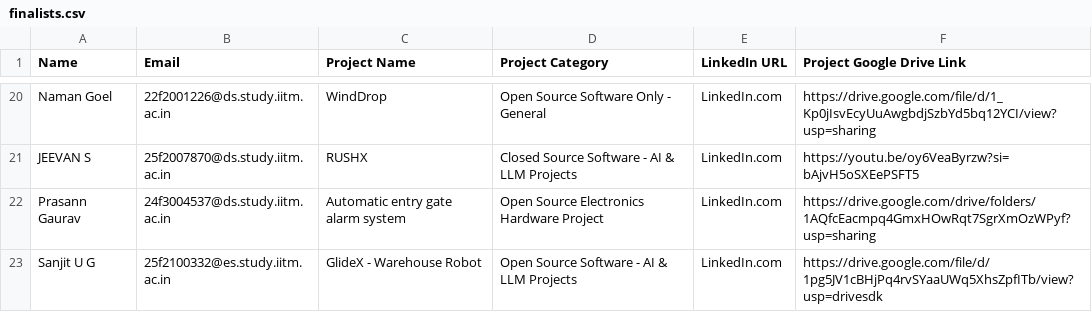
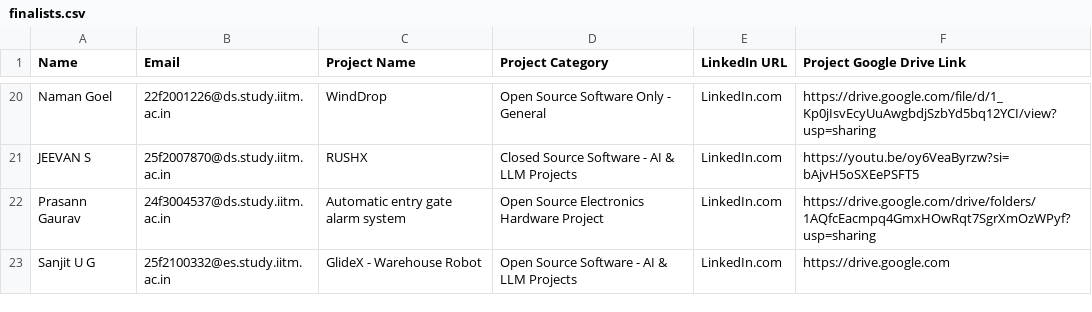
Before and after one commit to AdityaRaoIITM/gadgetxpo, a CSV file: finalists.csv, drawn as a sheet; only a part is shown, gaps mark what is left out.

```diff
--- a/finalists.csv
+++ b/finalists.csv
@@ -22,2 +22,2 @@ JEEVAN S,25f2007870@ds.study.iitm.ac.in,RUSHX,Closed Source Software - AI & LLM
 Prasann Gaurav,24f3004537@ds.study.iitm.ac.in,Automatic entry gate alarm system,Open Source Electronics Hardware Project,LinkedIn.com,https://drive.google.com/drive/folders/1AQfcEacmpq4GmxHOwRqt7SgrXmOzWPyf?usp=sharing
-Sanjit U G,25f2100332@es.study.iitm.ac.in,GlideX - Warehouse Robot,Open Source Software - AI & LLM Projects,LinkedIn.com,https://drive.google.com/file/d/1pg5JV1cBHjPq4rvSYaaUWq5XhsZpfITb/view?usp=drivesdk
+Sanjit U G,25f2100332@es.study.iitm.ac.in,GlideX - Warehouse Robot,Open Source Software - AI & LLM Projects,LinkedIn.com,https://drive.google.com
```
